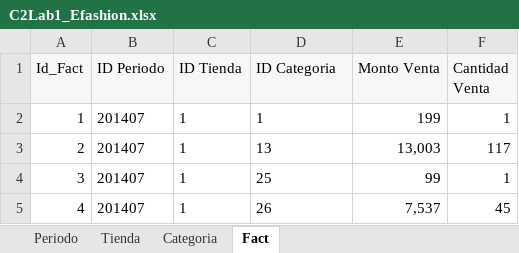
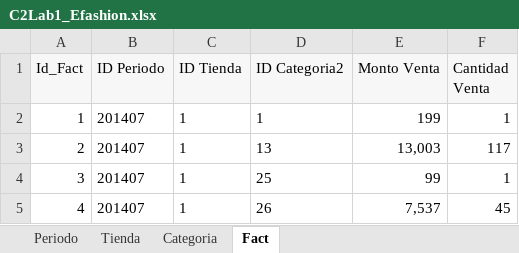
Before and after one commit to oscar2h/MACI-BI, an Excel workbook: C2Lab1_Efashion.xlsx, sheet Fact, drawn as a sheet; only a part is shown; values as stored, in another font and other column widths than the file's, no borders; the diff names each change by its address in the sheet, - before the commit and + after, or states it on an @@ line.

```diff
--- a/C2Lab1_Efashion.xlsx (sheet Fact)
+++ b/C2Lab1_Efashion.xlsx (sheet Fact)
-D1: ID Categoria
+D1: ID Categoria2
```
Also changed, not shown: sheet Categoria.
